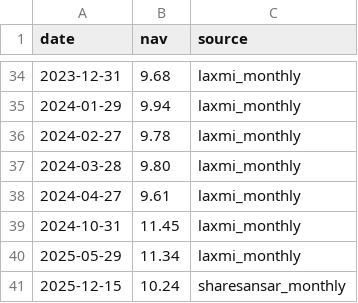
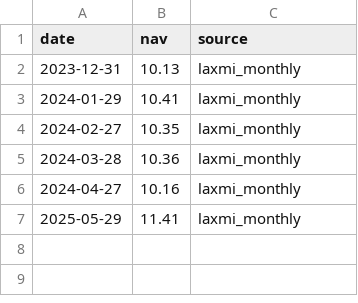
Before and after one commit to Uknowme-h/nepal-mf-quant, a CSV file: data/raw/nav/LVF2.csv, drawn as a sheet; only a part is shown, gaps mark what is left out; the diff covers the shown part only.

```diff
--- a/data/raw/nav/LVF2.csv
+++ b/data/raw/nav/LVF2.csv
@@ -34,8 +2,6 @@ date,nav,source
-2023-12-31,9.68,laxmi_monthly
-2024-01-29,9.94,laxmi_monthly
-2024-02-27,9.78,laxmi_monthly
-2024-03-28,9.80,laxmi_monthly
-2024-04-27,9.61,laxmi_monthly
-2024-10-31,11.45,laxmi_monthly
-2025-05-29,11.34,laxmi_monthly
-2025-12-15,10.24,sharesansar_monthly
+2023-12-31,10.13,laxmi_monthly
+2024-01-29,10.41,laxmi_monthly
+2024-02-27,10.35,laxmi_monthly
+2024-03-28,10.36,laxmi_monthly
+2024-04-27,10.16,laxmi_monthly
+2025-05-29,11.41,laxmi_monthly
```
Also changed, not shown: 32 removed rows elsewhere in this file, data/raw/nav/LUK.csv, data/raw/nav/NBF2.csv, 41 other files.
